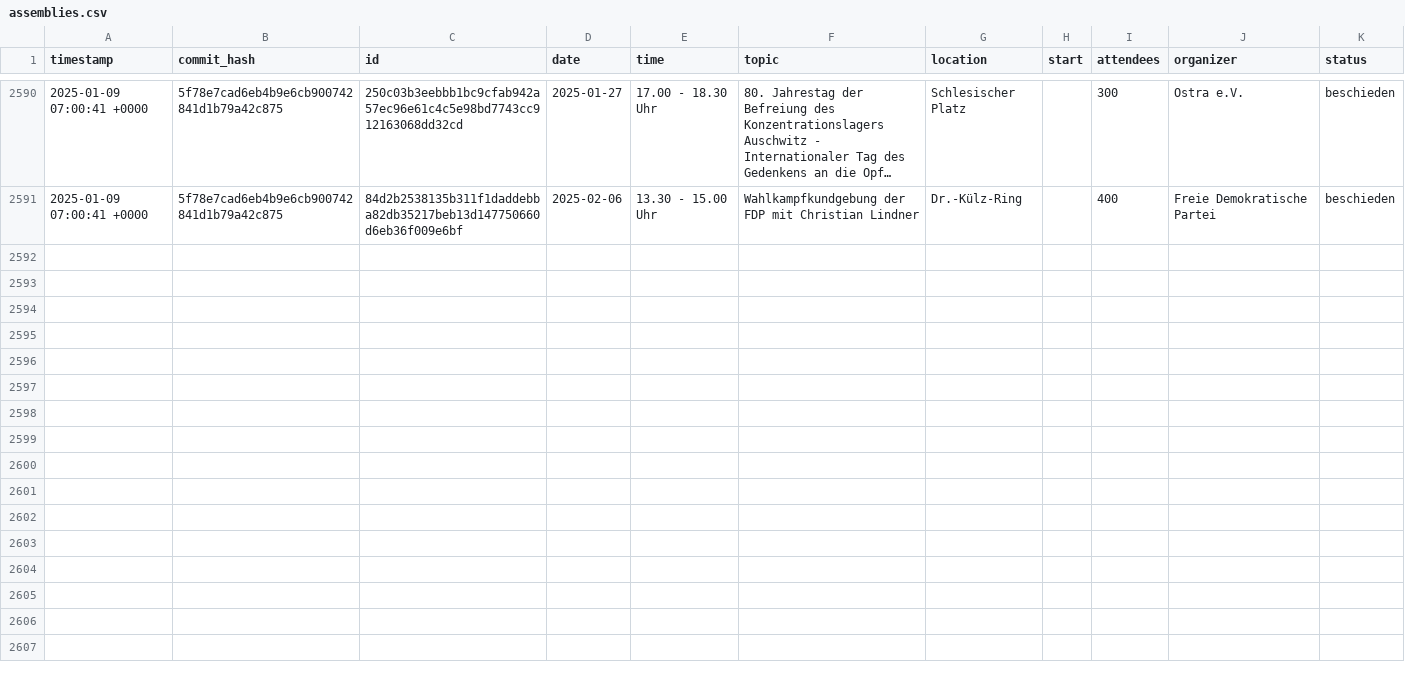
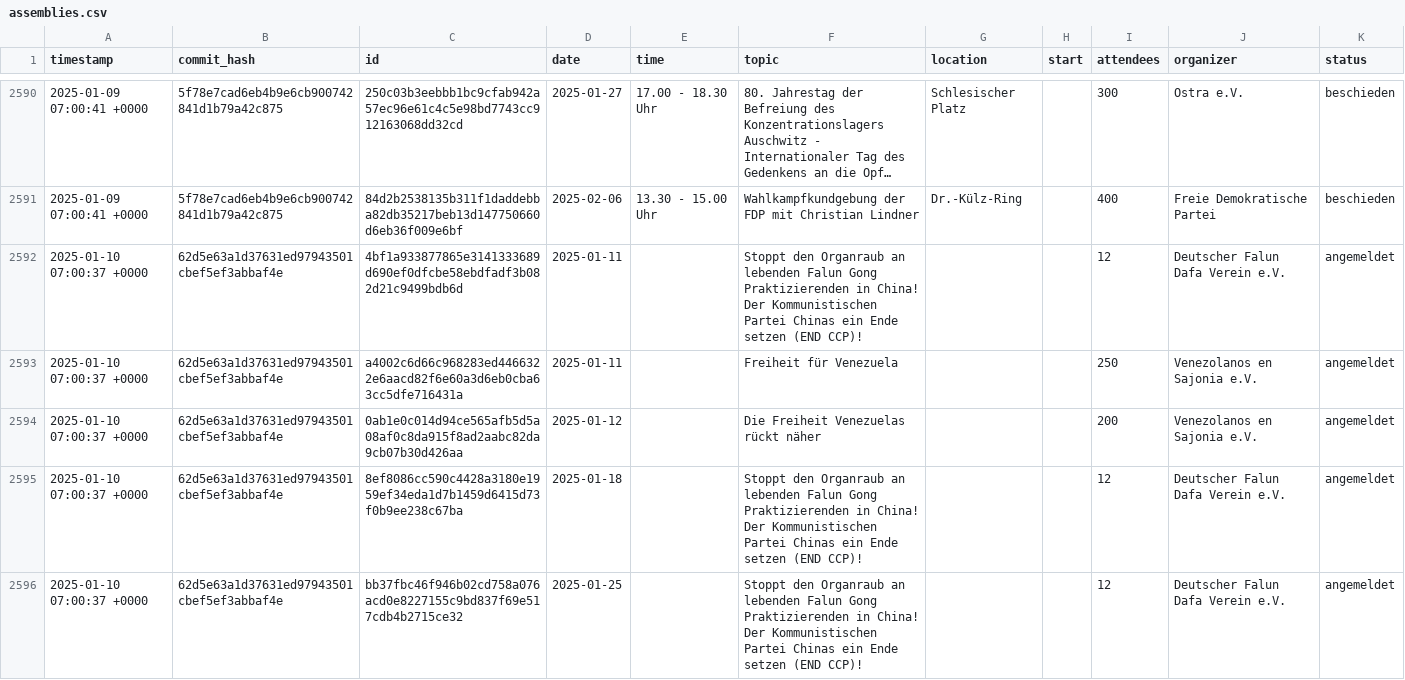
Before and after one commit to kiliankoe/versammlungen-in-dresden, a CSV file: assemblies.csv, drawn as a sheet; only a part is shown, gaps mark what is left out; long unchanged cells end in …; the diff names each change by its address in the sheet, - before the commit and + after, or states it on an @@ line.

```diff
--- a/assemblies.csv
+++ b/assemblies.csv
+row 2592: 2025-01-10 07:00:37 +0000 | 62d5e63a1d37631ed97943501cbef5ef3abbaf4e | 4bf1a933877865e3141333689d690ef0dfcbe58ebdfadf3b082d21c9499bdb6d | 2025-01-11 |  | Stoppt den Organraub an lebenden Falun Gong Praktizierenden in China! Der Kommunistischen Partei Chinas ein Ende setzen (END CCP)! |  |  | 12 | Deutscher Falun Dafa Verein e.V. | angemeldet
+row 2593: 2025-01-10 07:00:37 +0000 | 62d5e63a1d37631ed97943501cbef5ef3abbaf4e | a4002c6d66c968283ed4466322e6aacd82f6e60a3d6eb0cba63cc5dfe716431a | 2025-01-11 |  | Freiheit für Venezuela |  |  | 250 | Venezolanos en Sajonia e.V. | angemeldet
+row 2594: 2025-01-10 07:00:37 +0000 | 62d5e63a1d37631ed97943501cbef5ef3abbaf4e | 0ab1e0c014d94ce565afb5d5a08af0c8da915f8ad2aabc82da9cb07b30d426aa | 2025-01-12 |  | Die Freiheit Venezuelas rückt näher |  |  | 200 | Venezolanos en Sajonia e.V. | angemeldet
+row 2595: 2025-01-10 07:00:37 +0000 | 62d5e63a1d37631ed97943501cbef5ef3abbaf4e | 8ef8086cc590c4428a3180e1959ef34eda1d7b1459d6415d73f0b9ee238c67ba | 2025-01-18 |  | Stoppt den Organraub an lebenden Falun Gong Praktizierenden in China! Der Kommunistischen Partei Chinas ein Ende setzen (END CCP)! |  |  | 12 | Deutscher Falun Dafa Verein e.V. | angemeldet
+row 2596: 2025-01-10 07:00:37 +0000 | 62d5e63a1d37631ed97943501cbef5ef3abbaf4e | bb37fbc46f946b02cd758a076acd0e8227155c9bd837f69e517cdb4b2715ce32 | 2025-01-25 |  | Stoppt den Organraub an lebenden Falun Gong Praktizierenden in China! Der Kommunistischen Partei Chinas ein Ende setzen (END CCP)! |  |  | 12 | Deutscher Falun Dafa Verein e.V. | angemeldet
```
